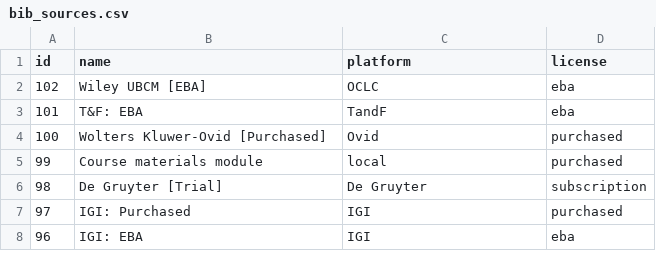
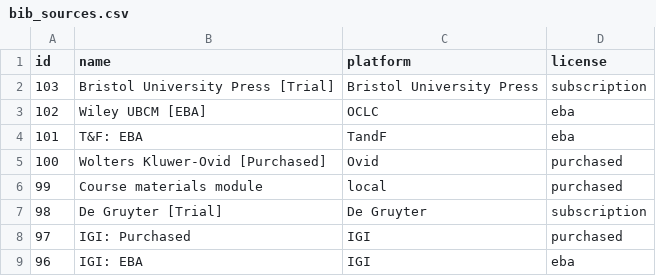
Before and after one commit to mutronic/marcaroni, a CSV file: conf/bib_sources.csv, drawn as a sheet; only a part is shown.

Commit message:
Update bib_sources.csv
Update to add bib source for trial subscription from Bristol University Press

```diff
--- a/conf/bib_sources.csv
+++ b/conf/bib_sources.csv
@@ -1,2 +1,3 @@
 id,name,platform,license
+103,Bristol University Press [Trial],Bristol University Press,subscription
 102,Wiley UBCM [EBA],OCLC,eba
```
